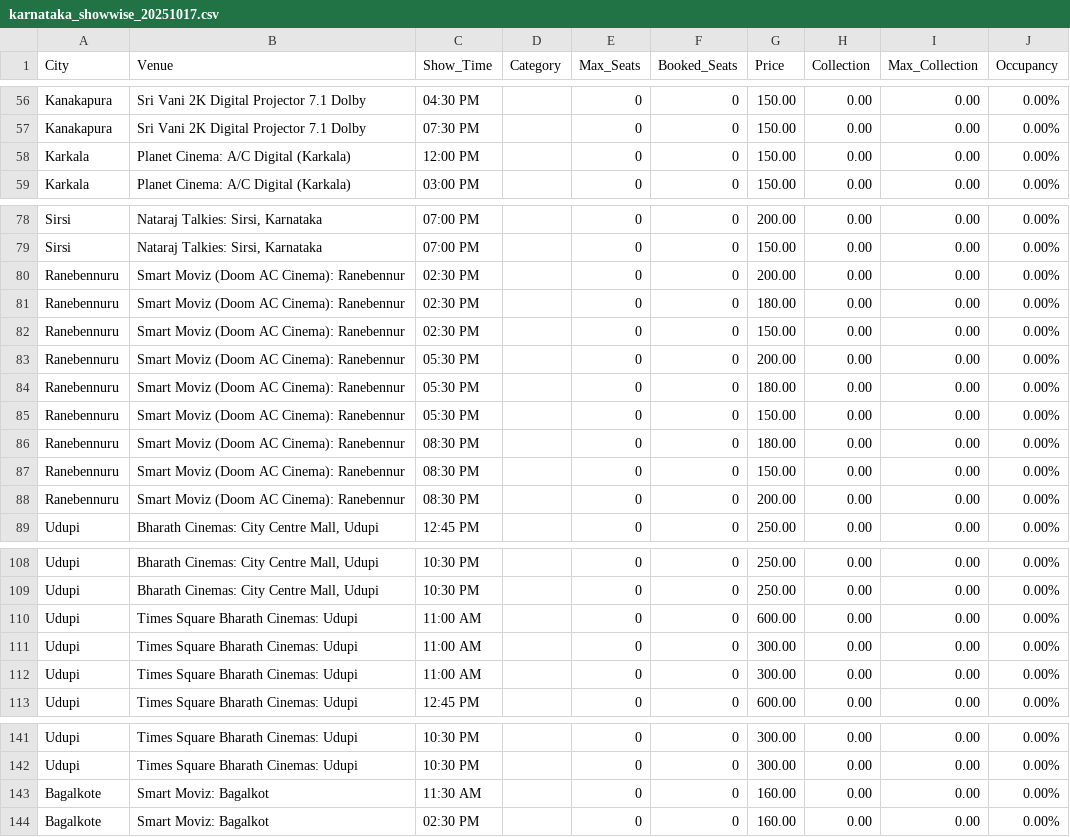
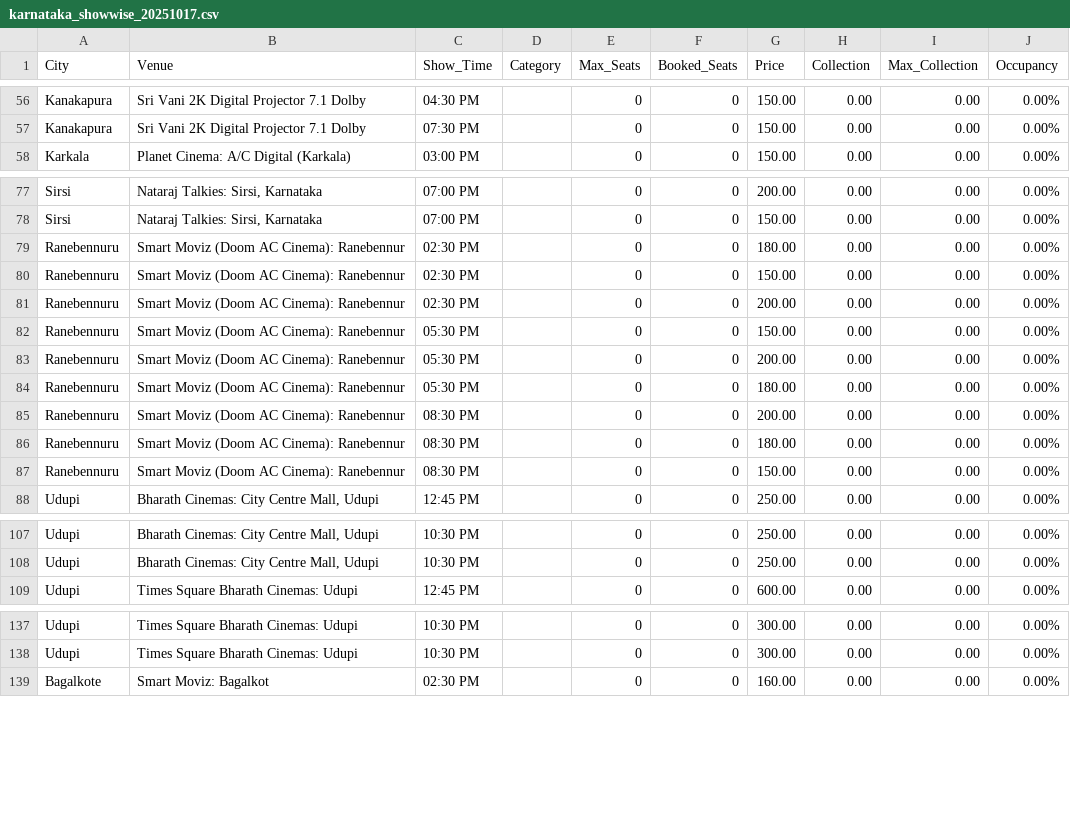
Before and after one commit to Cinemadata/Bms_Karnataka, a CSV file: output_karnataka/karnataka_showwise_20251017.csv, drawn as a sheet; only a part is shown, gaps mark what is left out.

```diff
--- a/output_karnataka/karnataka_showwise_20251017.csv
+++ b/output_karnataka/karnataka_showwise_20251017.csv
@@ -57,3 +57,2 @@ City,Venue,Show_Time,Category,Max_Seats,Booked_Seats,Price,Collection,Max_Collec
 "Kanakapura","Sri Vani 2K Digital Projector 7.1 Dolby","07:30 PM","","0","0","150.00","0.00","0.00","0.00%"
-"Karkala","Planet Cinema: A/C Digital (Karkala)","12:00 PM","","0","0","150.00","0.00","0.00","0.00%"
 "Karkala","Planet Cinema: A/C Digital (Karkala)","03:00 PM","","0","0","150.00","0.00","0.00","0.00%"
@@ -79,11 +78,11 @@ City,Venue,Show_Time,Category,Max_Seats,Booked_Seats,Price,Collection,Max_Collec
 "Sirsi","Nataraj Talkies: Sirsi, Karnataka","07:00 PM","","0","0","150.00","0.00","0.00","0.00%"
-"Ranebennuru","Smart Moviz (Doom AC Cinema): Ranebennur","02:30 PM","","0","0","200.00","0.00","0.00","0.00%"
 "Ranebennuru","Smart Moviz (Doom AC Cinema): Ranebennur","02:30 PM","","0","0","180.00","0.00","0.00","0.00%"
 "Ranebennuru","Smart Moviz (Doom AC Cinema): Ranebennur","02:30 PM","","0","0","150.00","0.00","0.00","0.00%"
+"Ranebennuru","Smart Moviz (Doom AC Cinema): Ranebennur","02:30 PM","","0","0","200.00","0.00","0.00","0.00%"
+"Ranebennuru","Smart Moviz (Doom AC Cinema): Ranebennur","05:30 PM","","0","0","150.00","0.00","0.00","0.00%"
 "Ranebennuru","Smart Moviz (Doom AC Cinema): Ranebennur","05:30 PM","","0","0","200.00","0.00","0.00","0.00%"
 "Ranebennuru","Smart Moviz (Doom AC Cinema): Ranebennur","05:30 PM","","0","0","180.00","0.00","0.00","0.00%"
-"Ranebennuru","Smart Moviz (Doom AC Cinema): Ranebennur","05:30 PM","","0","0","150.00","0.00","0.00","0.00%"
+"Ranebennuru","Smart Moviz (Doom AC Cinema): Ranebennur","08:30 PM","","0","0","200.00","0.00","0.00","0.00%"
 "Ranebennuru","Smart Moviz (Doom AC Cinema): Ranebennur","08:30 PM","","0","0","180.00","0.00","0.00","0.00%"
 "Ranebennuru","Smart Moviz (Doom AC Cinema): Ranebennur","08:30 PM","","0","0","150.00","0.00","0.00","0.00%"
-"Ranebennuru","Smart Moviz (Doom AC Cinema): Ranebennur","08:30 PM","","0","0","200.00","0.00","0.00","0.00%"
 "Udupi","Bharath Cinemas: City Centre Mall, Udupi","12:45 PM","","0","0","250.00","0.00","0.00","0.00%"
@@ -109,5 +108,2 @@ City,Venue,Show_Time,Category,Max_Seats,Booked_Seats,Price,Collection,Max_Collec
 "Udupi","Bharath Cinemas: City Centre Mall, Udupi","10:30 PM","","0","0","250.00","0.00","0.00","0.00%"
-"Udupi","Times Square Bharath Cinemas: Udupi","11:00 AM","","0","0","600.00","0.00","0.00","0.00%"
-"Udupi","Times Square Bharath Cinemas: Udupi","11:00 AM","","0","0","300.00","0.00","0.00","0.00%"
-"Udupi","Times Square Bharath Cinemas: Udupi","11:00 AM","","0","0","300.00","0.00","0.00","0.00%"
 "Udupi","Times Square Bharath Cinemas: Udupi","12:45 PM","","0","0","600.00","0.00","0.00","0.00%"
@@ -142,3 +138,2 @@ City,Venue,Show_Time,Category,Max_Seats,Booked_Seats,Price,Collection,Max_Collec
 "Udupi","Times Square Bharath Cinemas: Udupi","10:30 PM","","0","0","300.00","0.00","0.00","0.00%"
-"Bagalkote","Smart Moviz: Bagalkot","11:30 AM","","0","0","160.00","0.00","0.00","0.00%"
 "Bagalkote","Smart Moviz: Bagalkot","02:30 PM","","0","0","160.00","0.00","0.00","0.00%"
```
Also changed, not shown: output_karnataka/karnataka_citywise.csv, output_karnataka/karnataka_citywise_20251017.csv, 5 other files.
